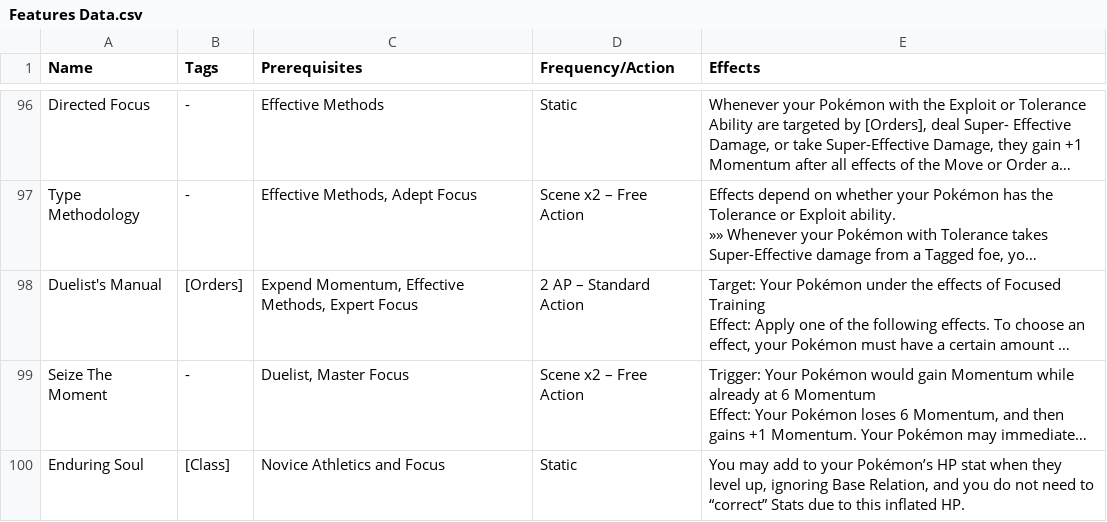
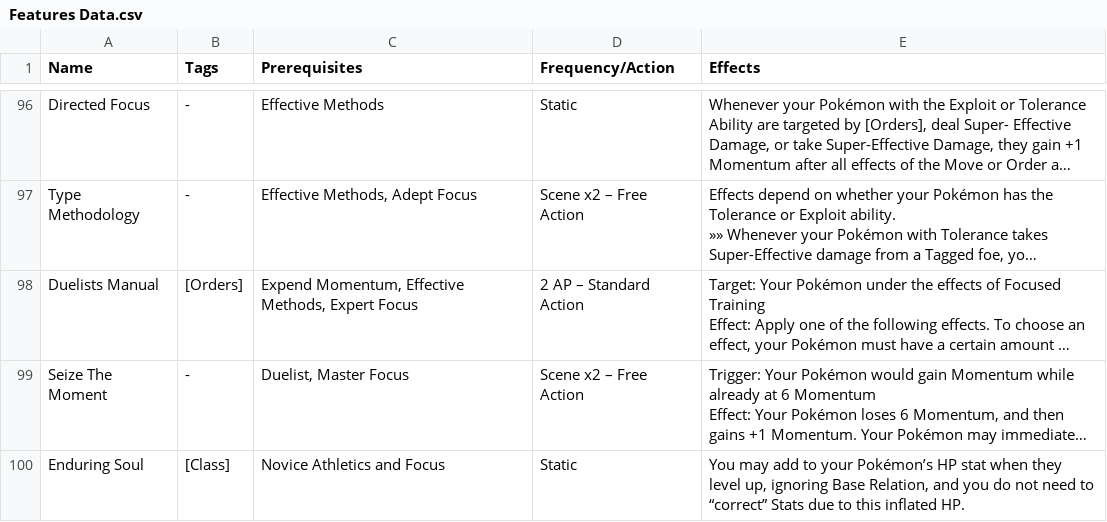
Before and after one commit to CobaltCam/Porybot, a CSV file: data/Features Data.csv, drawn as a sheet; only a part is shown, gaps mark what is left out; long unchanged cells end in …; the diff names each change by its address in the sheet, - before the commit and + after, or states it on an @@ line.

```diff
--- a/data/Features Data.csv
+++ b/data/Features Data.csv
-A98 (Name): Duelist's Manual
+A98 (Name): Duelists Manual
```
Also changed, not shown: data/Item Data.csv, 2 other files.
